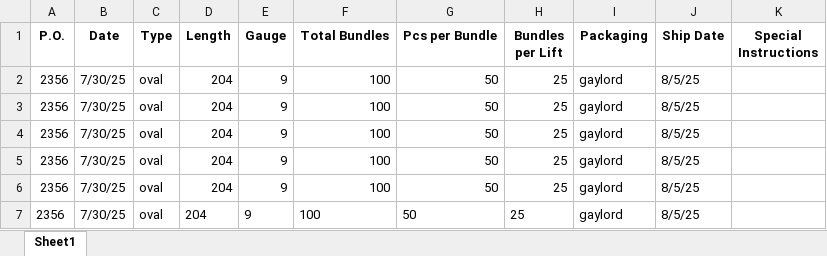
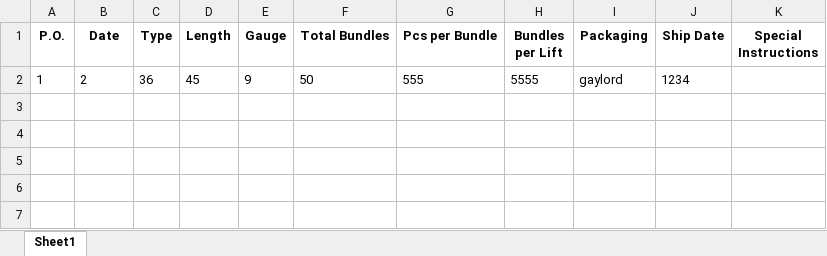
Before and after one commit to lpbrownflo/workorders, an Excel workbook: workorders.xlsx, sheet Sheet1, drawn as a sheet; values as stored, in another font and other column widths than the file's, no borders; removed rows and columns are numbered as before the commit, all else as after; the diff names each change by its address in the sheet, - before the commit and + after, or states it on an @@ line.

Commit message:
Update work order

```diff
--- a/workorders.xlsx (sheet Sheet1)
+++ b/workorders.xlsx (sheet Sheet1)
-row 2: 2356 | 7/30/25 | oval | 204 | 9 | 100 | 50 | 25 | gaylord | 8/5/25
-row 3: 2356 | 7/30/25 | oval | 204 | 9 | 100 | 50 | 25 | gaylord | 8/5/25
-row 4: 2356 | 7/30/25 | oval | 204 | 9 | 100 | 50 | 25 | gaylord | 8/5/25
-row 5: 2356 | 7/30/25 | oval | 204 | 9 | 100 | 50 | 25 | gaylord | 8/5/25
-row 6: 2356 | 7/30/25 | oval | 204 | 9 | 100 | 50 | 25 | gaylord | 8/5/25
-row 7: 2356 | 7/30/25 | oval | 204 | 9 | 100 | 50 | 25 | gaylord | 8/5/25
+row 2: 1 | 2 | 36 | 45 | 9 | 50 | 555 | 5555 | gaylord | 1234
```
